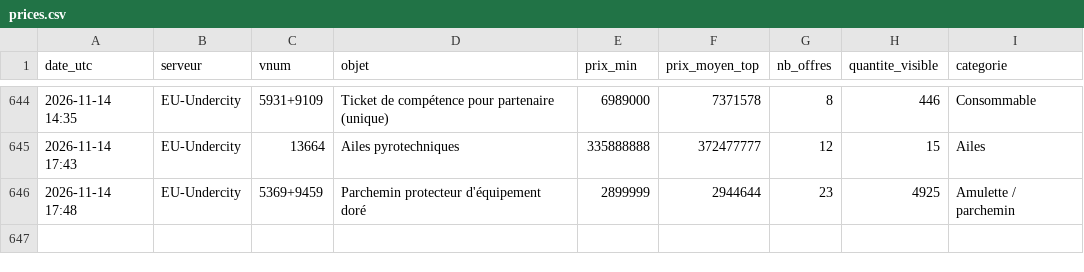
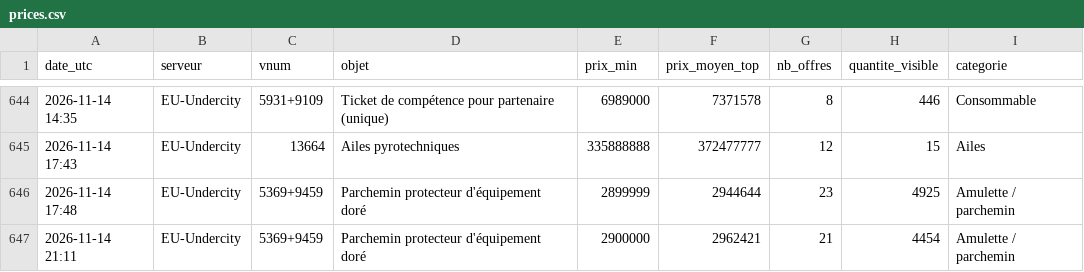
Before and after one commit to woazywaz-crypto/nosbazar-tracker, a CSV file: docs/data/prices.csv, drawn as a sheet; only a part is shown, gaps mark what is left out.

```diff
--- a/docs/data/prices.csv
+++ b/docs/data/prices.csv
@@ -646 +646,2 @@ date_utc,serveur,vnum,objet,prix_min,prix_moyen_top,nb_offres,quantite_visible,c
 2026-11-14 17:48,EU-Undercity,5369+9459,Parchemin protecteur d'équipement doré,2899999,2944644,23,4925,Amulette / parchemin
+2026-11-14 21:11,EU-Undercity,5369+9459,Parchemin protecteur d'équipement doré,2900000,2962421,21,4454,Amulette / parchemin
```
